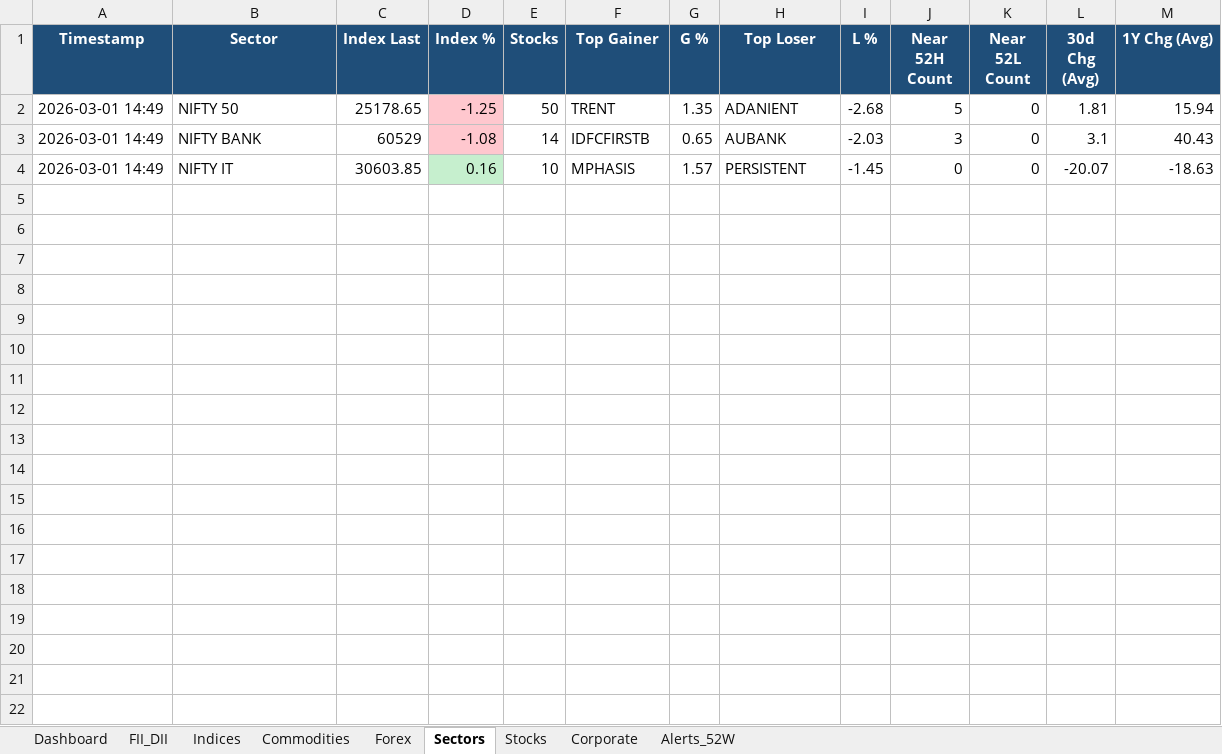
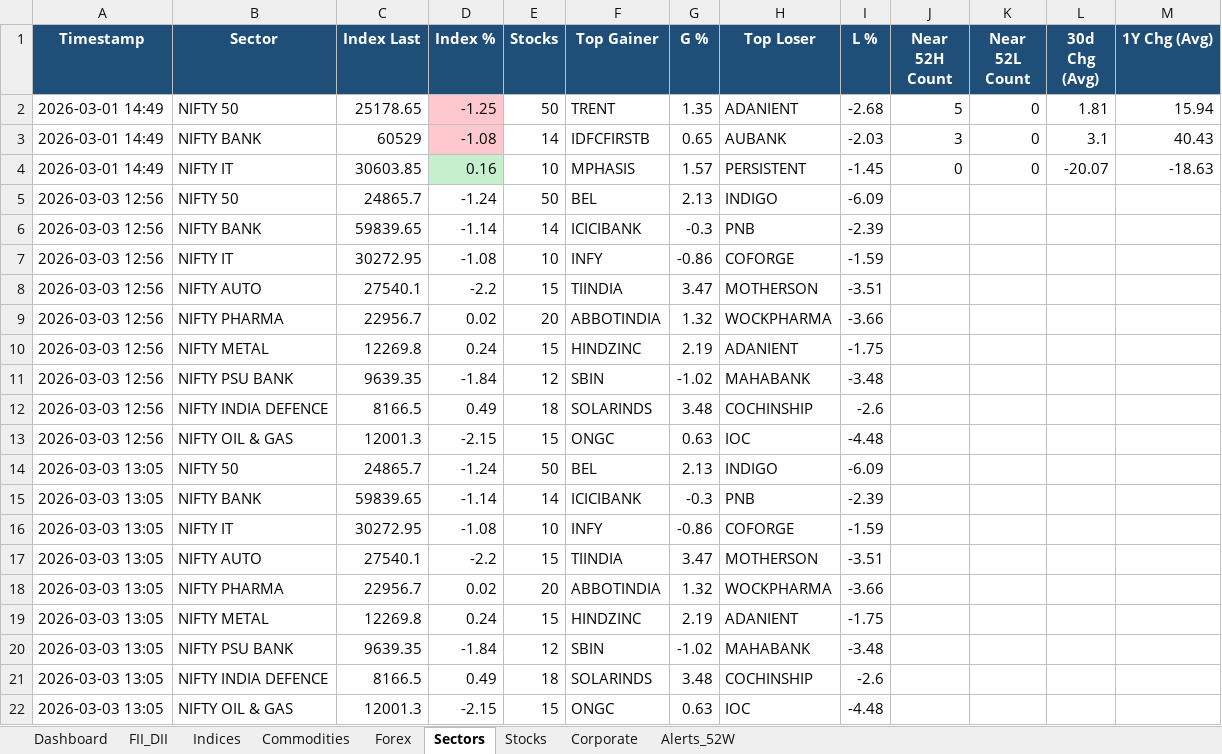
Before and after one commit to SudhirRaut-QA/indian-market-tracker, an Excel workbook: data/excel/market_tracker.xlsx, sheet Sectors, drawn as a sheet; values as stored, in another font and other column widths than the file's, no borders; the diff names each change by its address in the sheet, - before the commit and + after, or states it on an @@ line.

```diff
--- a/data/excel/market_tracker.xlsx (sheet Sectors)
+++ b/data/excel/market_tracker.xlsx (sheet Sectors)
+row 5: 2026-03-03 12:56 | NIFTY 50 | 24865.7 | -1.24 | 50 | BEL | 2.13 | INDIGO | -6.09
+row 6: 2026-03-03 12:56 | NIFTY BANK | 59839.65 | -1.14 | 14 | ICICIBANK | -0.3 | PNB | -2.39
+row 7: 2026-03-03 12:56 | NIFTY IT | 30272.95 | -1.08 | 10 | INFY | -0.86 | COFORGE | -1.59
+row 8: 2026-03-03 12:56 | NIFTY AUTO | 27540.1 | -2.2 | 15 | TIINDIA | 3.47 | MOTHERSON | -3.51
+row 9: 2026-03-03 12:56 | NIFTY PHARMA | 22956.7 | 0.02 | 20 | ABBOTINDIA | 1.32 | WOCKPHARMA | -3.66
+row 10: 2026-03-03 12:56 | NIFTY METAL | 12269.8 | 0.24 | 15 | HINDZINC | 2.19 | ADANIENT | -1.75
+row 11: 2026-03-03 12:56 | NIFTY PSU BANK | 9639.35 | -1.84 | 12 | SBIN | -1.02 | MAHABANK | -3.48
+row 12: 2026-03-03 12:56 | NIFTY INDIA DEFENCE | 8166.5 | 0.49 | 18 | SOLARINDS | 3.48 | COCHINSHIP | -2.6
+row 13: 2026-03-03 12:56 | NIFTY OIL & GAS | 12001.3 | -2.15 | 15 | ONGC | 0.63 | IOC | -4.48
+row 14: 2026-03-03 13:05 | NIFTY 50 | 24865.7 | -1.24 | 50 | BEL | 2.13 | INDIGO | -6.09
+row 15: 2026-03-03 13:05 | NIFTY BANK | 59839.65 | -1.14 | 14 | ICICIBANK | -0.3 | PNB | -2.39
+row 16: 2026-03-03 13:05 | NIFTY IT | 30272.95 | -1.08 | 10 | INFY | -0.86 | COFORGE | -1.59
+row 17: 2026-03-03 13:05 | NIFTY AUTO | 27540.1 | -2.2 | 15 | TIINDIA | 3.47 | MOTHERSON | -3.51
+row 18: 2026-03-03 13:05 | NIFTY PHARMA | 22956.7 | 0.02 | 20 | ABBOTINDIA | 1.32 | WOCKPHARMA | -3.66
+row 19: 2026-03-03 13:05 | NIFTY METAL | 12269.8 | 0.24 | 15 | HINDZINC | 2.19 | ADANIENT | -1.75
+row 20: 2026-03-03 13:05 | NIFTY PSU BANK | 9639.35 | -1.84 | 12 | SBIN | -1.02 | MAHABANK | -3.48
+row 21: 2026-03-03 13:05 | NIFTY INDIA DEFENCE | 8166.5 | 0.49 | 18 | SOLARINDS | 3.48 | COCHINSHIP | -2.6
+row 22: 2026-03-03 13:05 | NIFTY OIL & GAS | 12001.3 | -2.15 | 15 | ONGC | 0.63 | IOC | -4.48
```
Also changed, not shown: sheet Indices, sheet Commodities, sheet FII_DII, sheet Forex, 6 other files.
